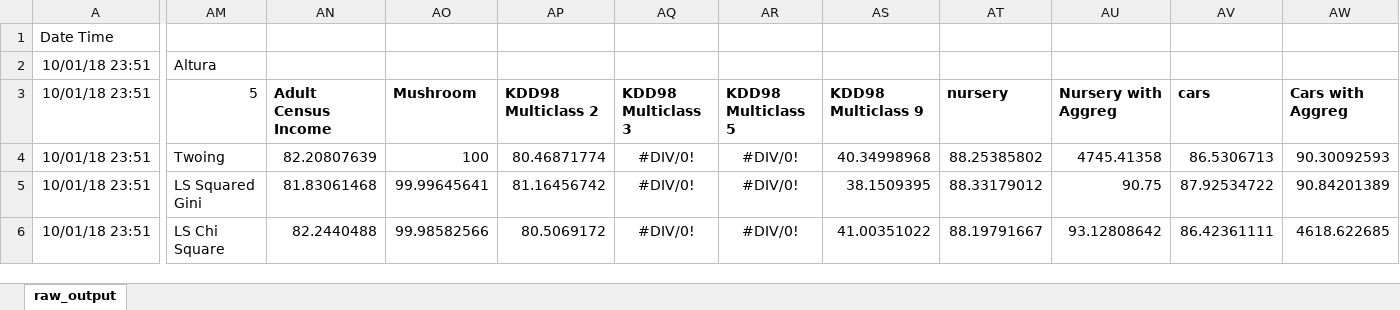
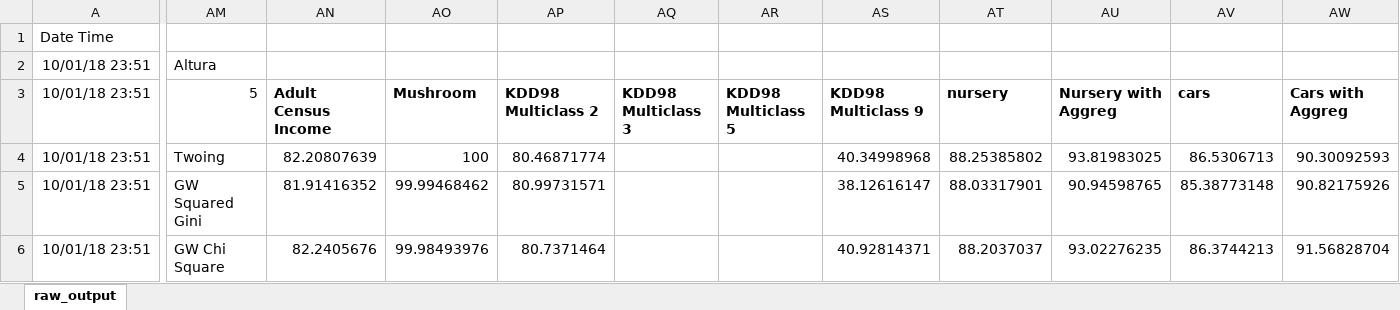
Before and after one commit to felipeamp/dissertation-code, an Excel workbook: outputs/d5/final/wo_num/raw_output.xlsx, sheet raw_output, drawn as a sheet; only a part is shown, gaps mark what is left out; values as stored, in another font and other column widths than the file's, no borders; the diff covers the shown part only; the diff names each change by its address in the sheet, - before the commit and + after, or states it on an @@ line.

```diff
--- a/outputs/d5/final/wo_num/raw_output.xlsx (sheet raw_output)
+++ b/outputs/d5/final/wo_num/raw_output.xlsx (sheet raw_output)
-AQ4:AQ6: #DIV/0!
+AQ4:AQ6: (empty)
-AR4:AR6: #DIV/0!
+AR4:AR6: (empty)
-AU4: 4745.41358
+AU4: 93.81983025
-AM5: LS Squared Gini
+AM5: GW Squared Gini
-AN5: 81.83061468
+AN5: 81.91416352
-AO5: 99.99645641
+AO5: 99.99468462
-AP5: 81.16456742
+AP5: 80.99731571
-AS5: 38.1509395
+AS5: 38.12616147
-AT5: 88.33179012
+AT5: 88.03317901
-AU5: 90.75
+AU5: 90.94598765
-AV5: 87.92534722
+AV5: 85.38773148
-AW5: 90.84201389
+AW5: 90.82175926
-AM6: LS Chi Square
+AM6: GW Chi Square
-AN6: 82.2440488
+AN6: 82.2405676
-AO6: 99.98582566
+AO6: 99.98493976
-AP6: 80.5069172
+AP6: 80.7371464
-AS6: 41.00351022
+AS6: 40.92814371
-AT6: 88.19791667
+AT6: 88.2037037
-AU6: 93.12808642
+AU6: 93.02276235
-AV6: 86.42361111
+AV6: 86.3744213
-AW6: 4618.622685
+AW6: 91.56828704
```
Also changed, not shown: 421 edited cells and cell formats elsewhere in this sheet, outputs/d16/final/ctree/raw_output.xlsx, outputs/d16/final/w_num/raw_output.xlsx, 13 other files.
